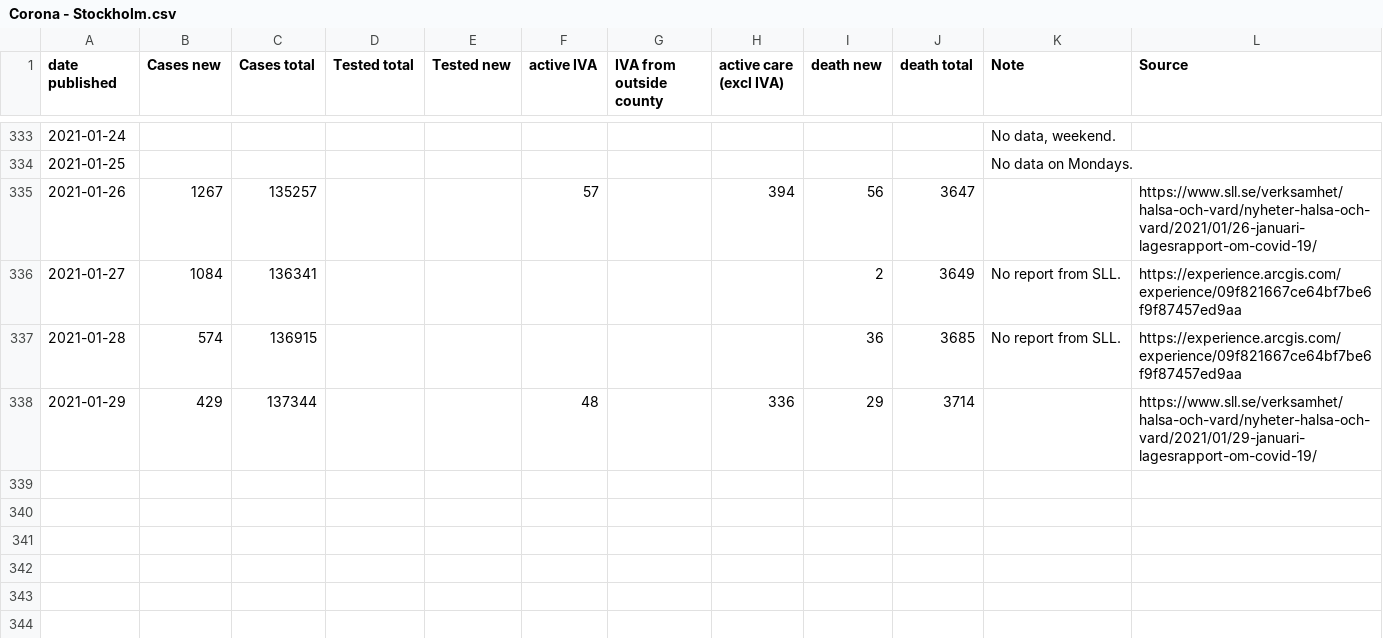
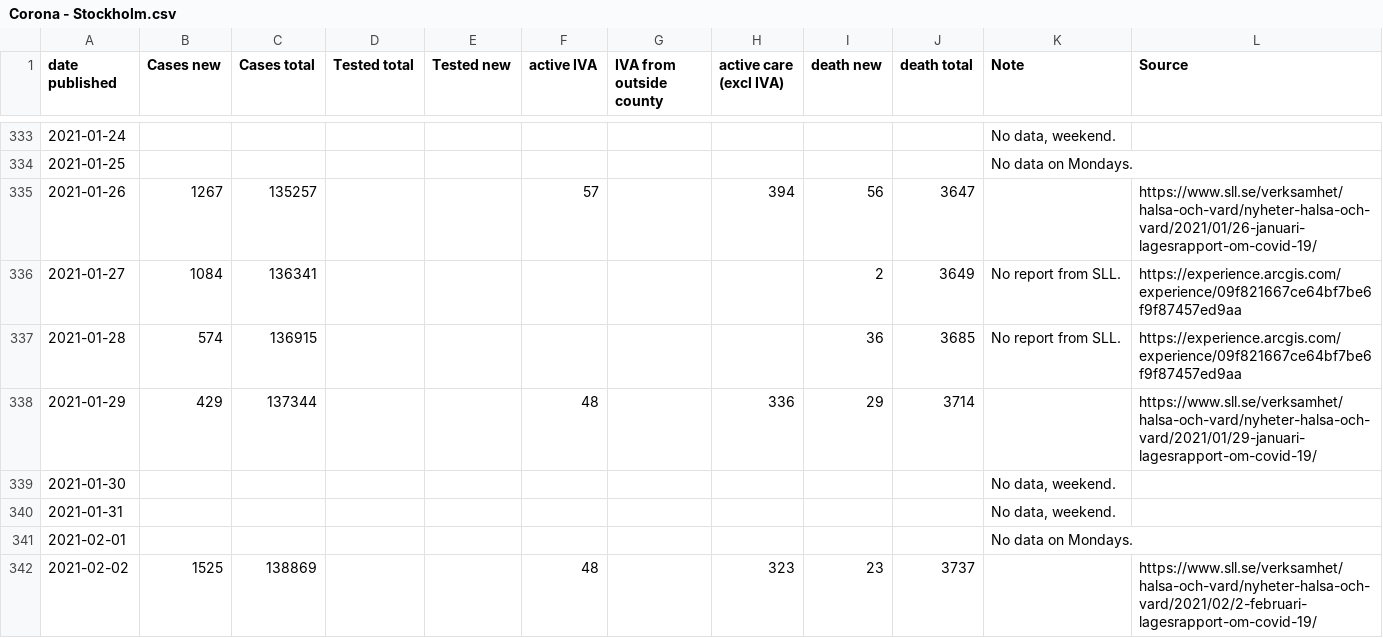
Before and after one commit to mrunesson/covid-19, a CSV file: Corona - Stockholm.csv, drawn as a sheet; only a part is shown, gaps mark what is left out; the diff names each change by its address in the sheet, - before the commit and + after, or states it on an @@ line.

Commit message:
Added 2021-02-02

```diff
--- a/Corona - Stockholm.csv
+++ b/Corona - Stockholm.csv
+row 339: 2021-01-30 |  |  |  |  |  |  |  |  |  | No data, weekend.
+row 340: 2021-01-31 |  |  |  |  |  |  |  |  |  | No data, weekend.
+row 341: 2021-02-01 |  |  |  |  |  |  |  |  |  | No data on Mondays.
+row 342: 2021-02-02 | 1525 | 138869 |  |  | 48 |  | 323 | 23 | 3737 |  | https://www.sll.se/verksamhet/halsa-och-vard/nyheter-halsa-och-vard/2021/02/2-februari-lagesrapport-om-covid-19/
```
